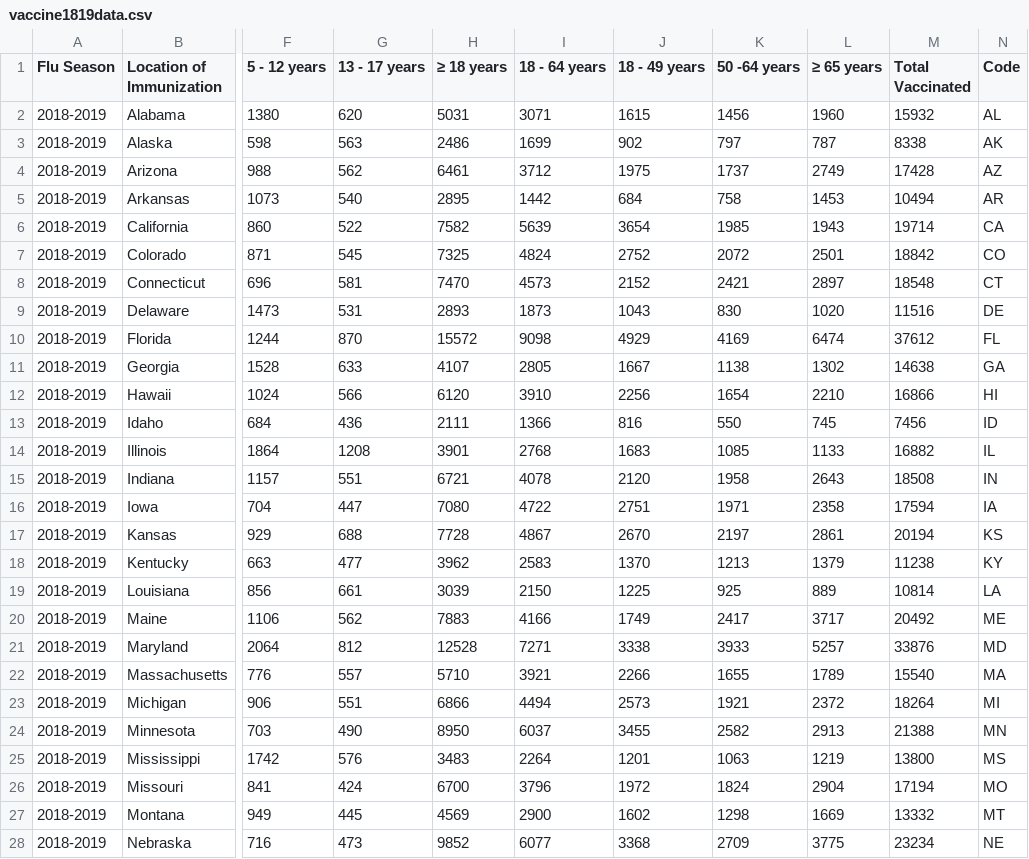
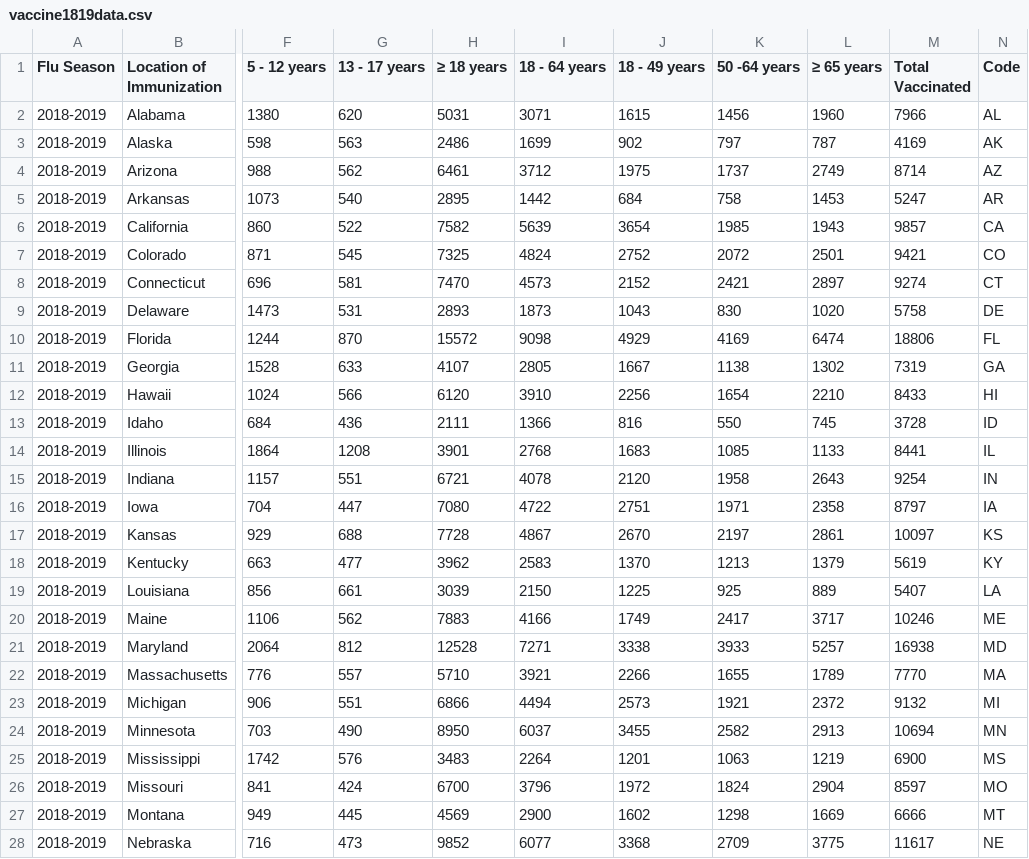
Before and after one commit to sraisian/heatmap_vaccine_data, a CSV file: static/data/Vaccinations Data/vaccine1819data.csv, drawn as a sheet; only a part is shown, gaps mark what is left out; the diff covers the shown part only; the diff names each change by its address in the sheet, - before the commit and + after, or states it on an @@ line.

```diff
--- a/static/data/Vaccinations Data/vaccine1819data.csv
+++ b/static/data/Vaccinations Data/vaccine1819data.csv
-M2 (Total Vaccinated): 15932
+M2 (Total Vaccinated): 7966
-M3 (Total Vaccinated): 8338
+M3 (Total Vaccinated): 4169
-M4 (Total Vaccinated): 17428
+M4 (Total Vaccinated): 8714
-M5 (Total Vaccinated): 10494
+M5 (Total Vaccinated): 5247
-M6 (Total Vaccinated): 19714
+M6 (Total Vaccinated): 9857
-M7 (Total Vaccinated): 18842
+M7 (Total Vaccinated): 9421
-M8 (Total Vaccinated): 18548
+M8 (Total Vaccinated): 9274
-M9 (Total Vaccinated): 11516
+M9 (Total Vaccinated): 5758
-M10 (Total Vaccinated): 37612
+M10 (Total Vaccinated): 18806
-M11 (Total Vaccinated): 14638
+M11 (Total Vaccinated): 7319
-M12 (Total Vaccinated): 16866
+M12 (Total Vaccinated): 8433
-M13 (Total Vaccinated): 7456
+M13 (Total Vaccinated): 3728
-M14 (Total Vaccinated): 16882
+M14 (Total Vaccinated): 8441
-M15 (Total Vaccinated): 18508
+M15 (Total Vaccinated): 9254
-M16 (Total Vaccinated): 17594
+M16 (Total Vaccinated): 8797
-M17 (Total Vaccinated): 20194
+M17 (Total Vaccinated): 10097
-M18 (Total Vaccinated): 11238
+M18 (Total Vaccinated): 5619
-M19 (Total Vaccinated): 10814
+M19 (Total Vaccinated): 5407
-M20 (Total Vaccinated): 20492
+M20 (Total Vaccinated): 10246
-M21 (Total Vaccinated): 33876
+M21 (Total Vaccinated): 16938
-M22 (Total Vaccinated): 15540
+M22 (Total Vaccinated): 7770
-M23 (Total Vaccinated): 18264
+M23 (Total Vaccinated): 9132
-M24 (Total Vaccinated): 21388
+M24 (Total Vaccinated): 10694
-M25 (Total Vaccinated): 13800
+M25 (Total Vaccinated): 6900
-M26 (Total Vaccinated): 17194
+M26 (Total Vaccinated): 8597
-M27 (Total Vaccinated): 13332
+M27 (Total Vaccinated): 6666
-M28 (Total Vaccinated): 23234
+M28 (Total Vaccinated): 11617
```
Also changed, not shown: 22 edited cells elsewhere in this file, static/data/Vaccinations Data/vaccine1516data.csv, static/data/Vaccinations Data/vaccine1617data.csv, 2 other files.
